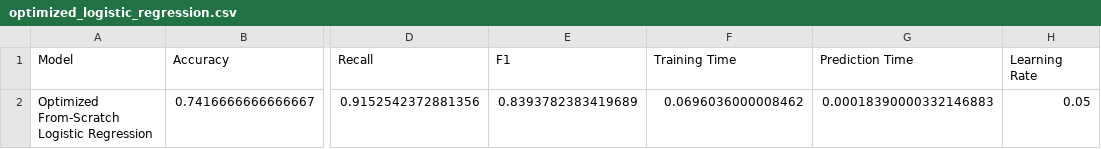
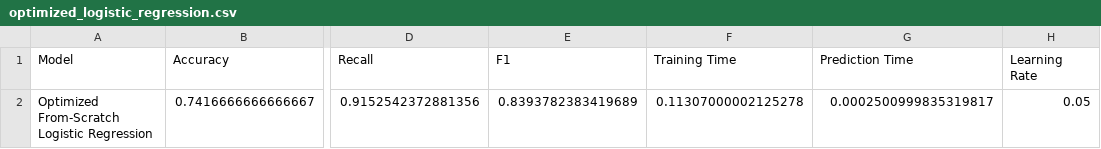
Before and after one commit to jayeshedaoo/202618019_JayeshHedaoo_DS605, a CSV file: 202618019_LAB05/results/optimized_logistic_regression.csv, drawn as a sheet; only a part is shown, gaps mark what is left out; the diff names each change by its address in the sheet, - before the commit and + after, or states it on an @@ line.

```diff
--- a/202618019_LAB05/results/optimized_logistic_regression.csv
+++ b/202618019_LAB05/results/optimized_logistic_regression.csv
-F2 (Training Time): 0.0696036000008462
+F2 (Training Time): 0.11307000002125278
-G2 (Prediction Time): 0.00018390000332146883
+G2 (Prediction Time): 0.0002500999835319817
```
Also changed, not shown: 202618019_LAB05/results/final_comparison.csv, 202618019_LAB05/results/full_comparison.csv, 5 other files.
